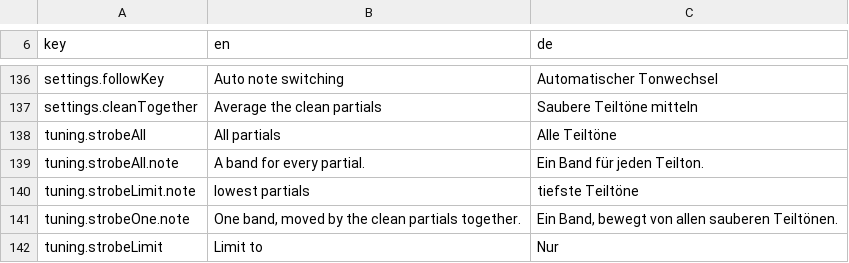
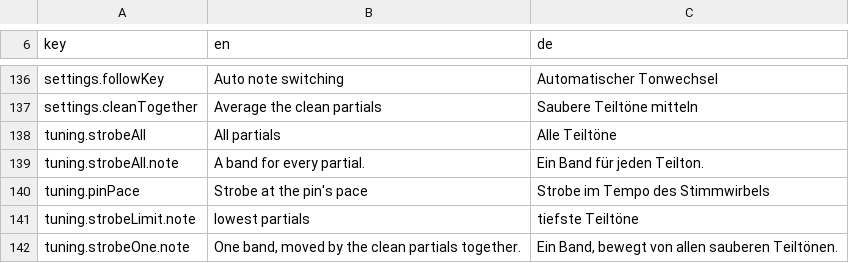
Before and after one commit to clavierhaus/clavier-tuner-foss, a TSV file: i18n/strings.tsv, drawn as a sheet; only a part is shown, gaps mark what is left out; the shorter side is filled out with more unchanged rows; the diff names each change by its address in the sheet, - before the commit and + after, or states it on an @@ line.

```diff
--- a/i18n/strings.tsv
+++ b/i18n/strings.tsv
+row 140: tuning.pinPace | Strobe at the pin's pace | Strobe im Tempo des Stimmwirbels
```
Also changed, not shown: 11 other files.
